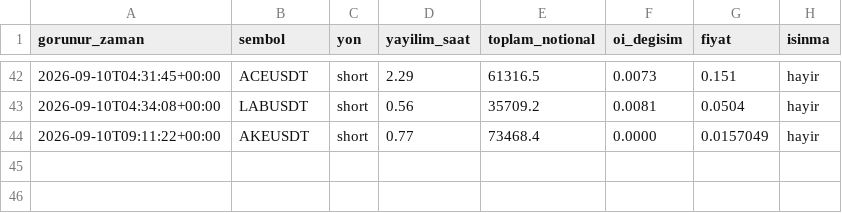
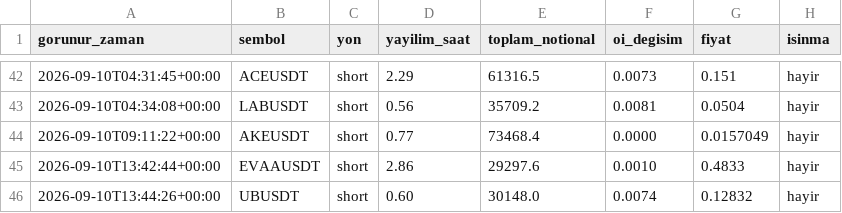
Before and after one commit to varmlx26/balina-dedektor, a CSV file: olaylar.csv, drawn as a sheet; only a part is shown, gaps mark what is left out.

```diff
--- a/olaylar.csv
+++ b/olaylar.csv
@@ -44 +44,3 @@ gorunur_zaman,sembol,yon,yayilim_saat,toplam_notional,oi_degisim,fiyat,isinma
 2026-09-10T09:11:22+00:00,AKEUSDT,short,0.77,73468.4,0.0000,0.0157049,hayir
+2026-09-10T13:42:44+00:00,EVAAUSDT,short,2.86,29297.6,0.0010,0.4833,hayir
+2026-09-10T13:44:26+00:00,UBUSDT,short,0.60,30148.0,0.0074,0.12832,hayir
```
Also changed, not shown: 2 other files.
